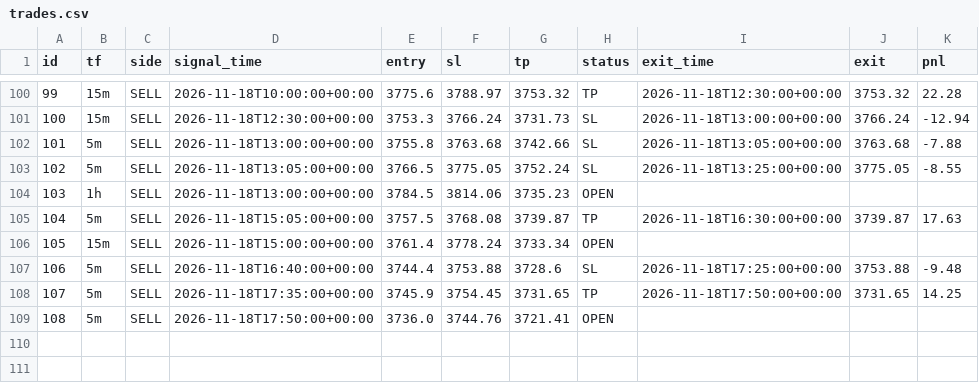
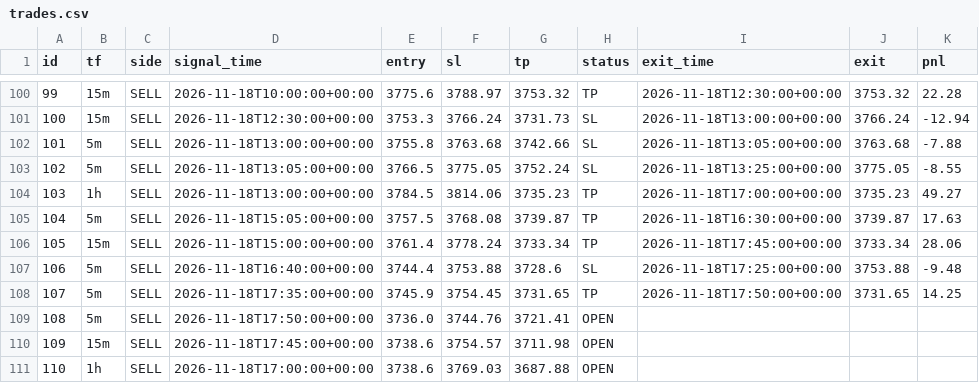
Before and after one commit to wasmehari-lang/-, a CSV file: trades.csv, drawn as a sheet; only a part is shown, gaps mark what is left out.

Commit message:
update trades

```diff
--- a/trades.csv
+++ b/trades.csv
@@ -103,5 +103,5 @@ id,tf,side,signal_time,entry,sl,tp,status,exit_time,exit,pnl
 102,5m,SELL,2026-11-18T13:05:00+00:00,3766.5,3775.05,3752.24,SL,2026-11-18T13:25:00+00:00,3775.05,-8.55
-103,1h,SELL,2026-11-18T13:00:00+00:00,3784.5,3814.06,3735.23,OPEN,,,
+103,1h,SELL,2026-11-18T13:00:00+00:00,3784.5,3814.06,3735.23,TP,2026-11-18T17:00:00+00:00,3735.23,49.27
 104,5m,SELL,2026-11-18T15:05:00+00:00,3757.5,3768.08,3739.87,TP,2026-11-18T16:30:00+00:00,3739.87,17.63
-105,15m,SELL,2026-11-18T15:00:00+00:00,3761.4,3778.24,3733.34,OPEN,,,
+105,15m,SELL,2026-11-18T15:00:00+00:00,3761.4,3778.24,3733.34,TP,2026-11-18T17:45:00+00:00,3733.34,28.06
 106,5m,SELL,2026-11-18T16:40:00+00:00,3744.4,3753.88,3728.6,SL,2026-11-18T17:25:00+00:00,3753.88,-9.48
@@ -109 +109,3 @@ id,tf,side,signal_time,entry,sl,tp,status,exit_time,exit,pnl
 108,5m,SELL,2026-11-18T17:50:00+00:00,3736.0,3744.76,3721.41,OPEN,,,
+109,15m,SELL,2026-11-18T17:45:00+00:00,3738.6,3754.57,3711.98,OPEN,,,
+110,1h,SELL,2026-11-18T17:00:00+00:00,3738.6,3769.03,3687.88,OPEN,,,
```
